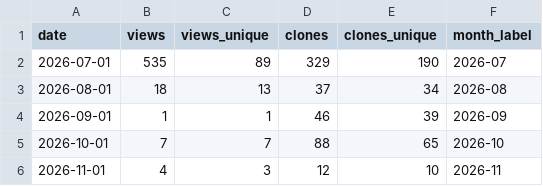
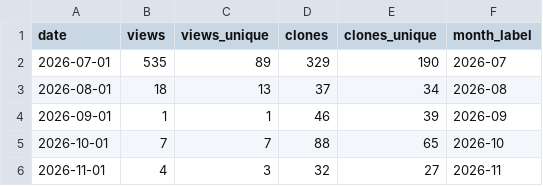
Before and after one commit to jianwu-atlas/jwtools, a CSV file: traffic_report/monthly_summary.csv, drawn as a sheet.

```diff
--- a/traffic_report/monthly_summary.csv
+++ b/traffic_report/monthly_summary.csv
@@ -5,2 +5,2 @@ date,views,views_unique,clones,clones_unique,month_label
 2026-10-01,7,7,88,65,2026-10
-2026-11-01,4,3,12,10,2026-11
+2026-11-01,4,3,32,27,2026-11
```
Also changed, not shown: traffic_history.csv, 3 other files.
